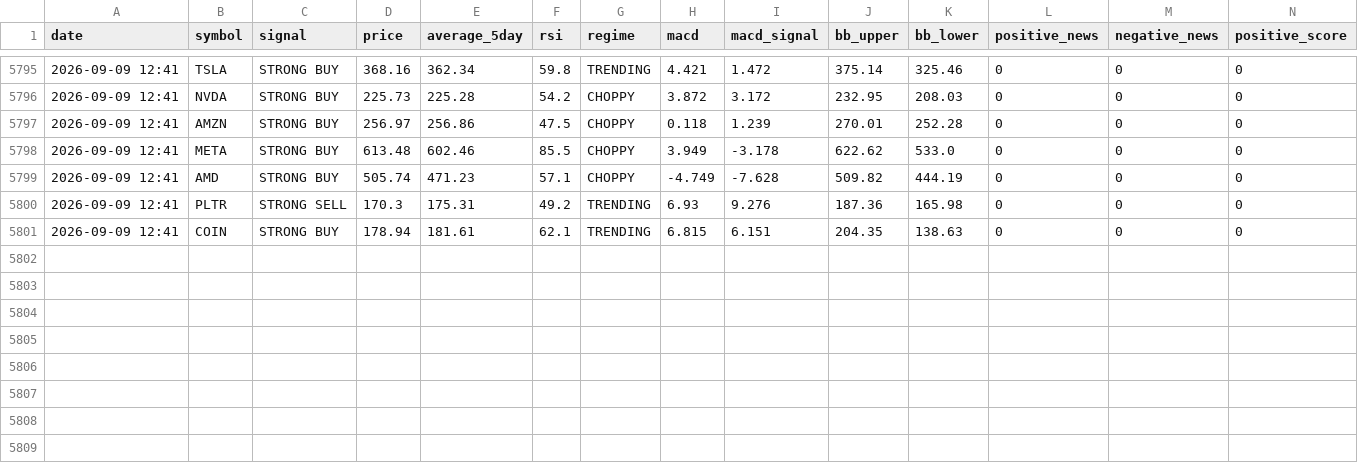
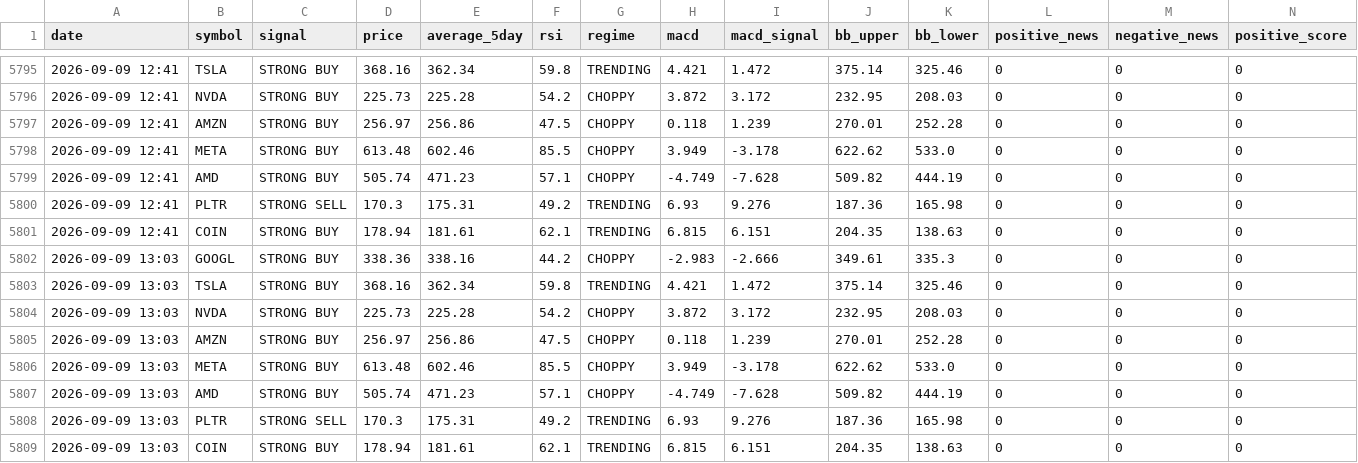
Before and after one commit to apolodario-rgb/trading-signal-app, a CSV file: signal_log_30MIN.csv, drawn as a sheet; only a part is shown, gaps mark what is left out; rows hold the shown columns only; the diff names each change by its address in the sheet, - before the commit and + after, or states it on an @@ line.

```diff
--- a/signal_log_30MIN.csv
+++ b/signal_log_30MIN.csv
+row 5802: 2026-09-09 13:03 | GOOGL | STRONG BUY | 338.36 | 338.16 | 44.2 | CHOPPY | -2.983 | -2.666 | 349.61 | 335.3 | 0 | 0 | 0
+row 5803: 2026-09-09 13:03 | TSLA | STRONG BUY | 368.16 | 362.34 | 59.8 | TRENDING | 4.421 | 1.472 | 375.14 | 325.46 | 0 | 0 | 0
+row 5804: 2026-09-09 13:03 | NVDA | STRONG BUY | 225.73 | 225.28 | 54.2 | CHOPPY | 3.872 | 3.172 | 232.95 | 208.03 | 0 | 0 | 0
+row 5805: 2026-09-09 13:03 | AMZN | STRONG BUY | 256.97 | 256.86 | 47.5 | CHOPPY | 0.118 | 1.239 | 270.01 | 252.28 | 0 | 0 | 0
+row 5806: 2026-09-09 13:03 | META | STRONG BUY | 613.48 | 602.46 | 85.5 | CHOPPY | 3.949 | -3.178 | 622.62 | 533.0 | 0 | 0 | 0
+row 5807: 2026-09-09 13:03 | AMD | STRONG BUY | 505.74 | 471.23 | 57.1 | CHOPPY | -4.749 | -7.628 | 509.82 | 444.19 | 0 | 0 | 0
+row 5808: 2026-09-09 13:03 | PLTR | STRONG SELL | 170.3 | 175.31 | 49.2 | TRENDING | 6.93 | 9.276 | 187.36 | 165.98 | 0 | 0 | 0
+row 5809: 2026-09-09 13:03 | COIN | STRONG BUY | 178.94 | 181.61 | 62.1 | TRENDING | 6.815 | 6.151 | 204.35 | 138.63 | 0 | 0 | 0
```
Also changed, not shown: portfolio_history_30MIN.csv.
